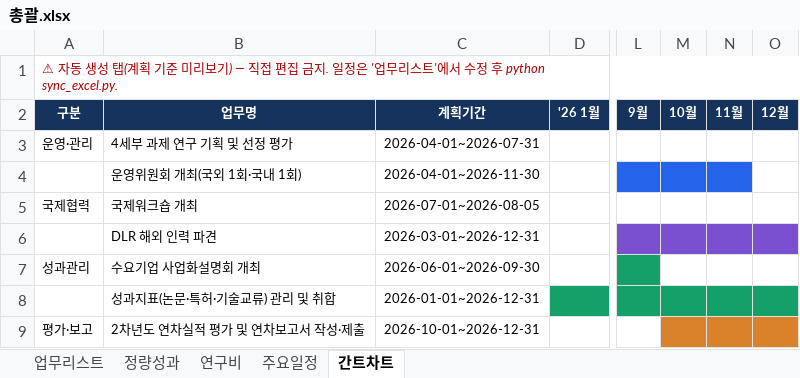
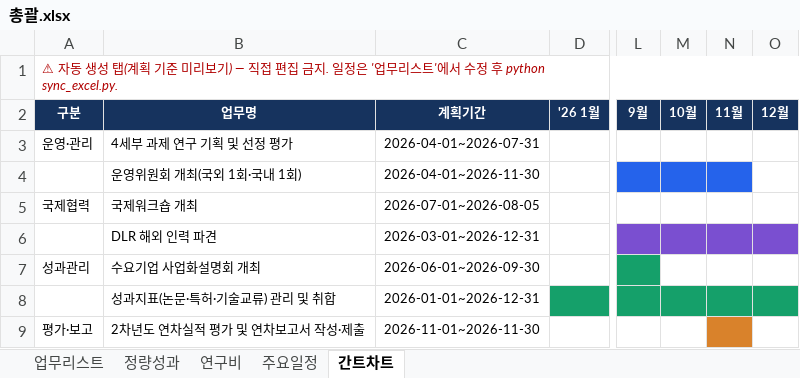
Before and after one commit to gtfc156/kimm-dlr-center-2026, an Excel workbook: data/총괄.xlsx, sheet 간트차트, drawn as a sheet; only a part is shown, gaps mark what is left out; values as stored, in another font and other column widths than the file's, no borders; the diff names each change by its address in the sheet, - before the commit and + after, or states it on an @@ line.

```diff
--- a/data/총괄.xlsx (sheet 간트차트)
+++ b/data/총괄.xlsx (sheet 간트차트)
-C9: 2026-10-01~2026-12-31
+C9: 2026-11-01~2026-11-30
-M9 fill: #D9822B
+M9 fill: none
-O9 fill: #D9822B
+O9 fill: none
```
Also changed, not shown: sheet 업무리스트, sheet 주요일정, 1 other file.
